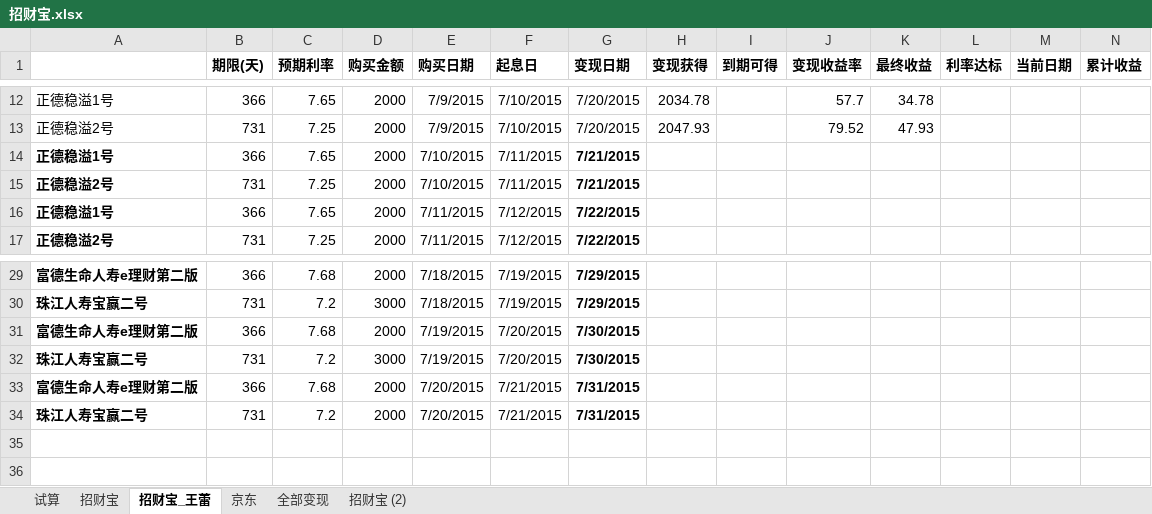
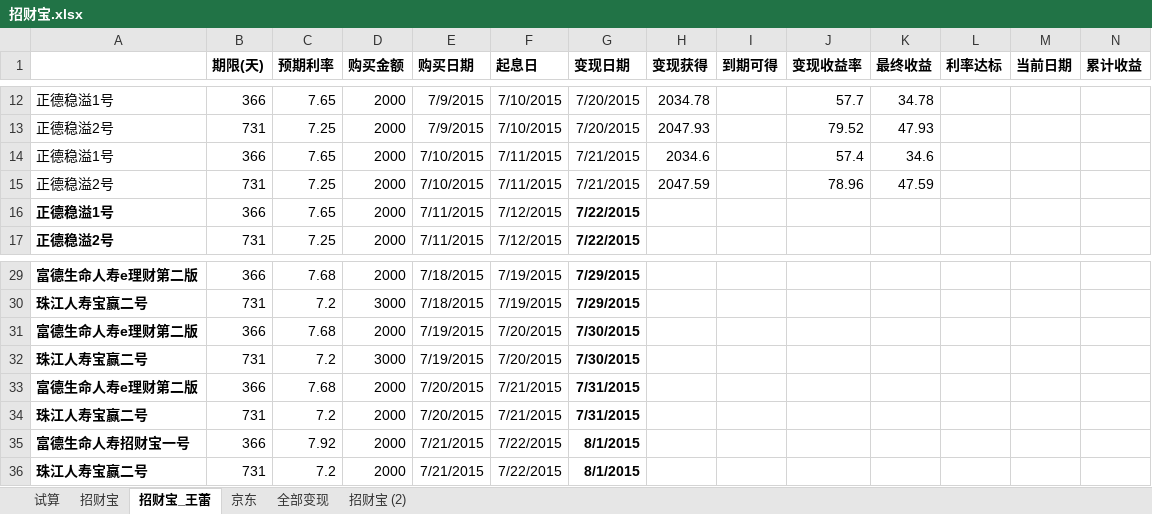
Before and after one commit to cnmud/832588m1pwG22w5t74PT0odv657C7m, an Excel workbook: 我的家/招财宝.xlsx, sheet 招财宝_王蕾, drawn as a sheet; only a part is shown, gaps mark what is left out; values as stored, in another font and other column widths than the file's, no borders; rows hold the shown columns only; the diff names each change by its address in the sheet, - before the commit and + after, or states it on an @@ line.

```diff
--- a/我的家/招财宝.xlsx (sheet 招财宝_王蕾)
+++ b/我的家/招财宝.xlsx (sheet 招财宝_王蕾)
-A14:A15 bold: on
+A14:A15 bold: off
-G14:G15 bold: on
+G14:G15 bold: off
-H14 (变现获得): (empty)
+H14 (变现获得): 2034.6
-J14 (变现收益率): (empty)
+J14 (变现收益率): 57.4
-K14 (最终收益): (empty)
+K14 (最终收益): 34.6
-H15 (变现获得): (empty)
+H15 (变现获得): 2047.59
-J15 (变现收益率): (empty)
+J15 (变现收益率): 78.96
-K15 (最终收益): (empty)
+K15 (最终收益): 47.59
+row 35: 富德生命人寿招财宝一号 | 366 | 7.92 | 2000 | 7/21/2015 | 7/22/2015 | 8/1/2015
+row 36: 珠江人寿宝赢二号 | 731 | 7.2 | 2000 | 7/21/2015 | 7/22/2015 | 8/1/2015
```
Also changed, not shown: sheet 招财宝, 1 other file.
